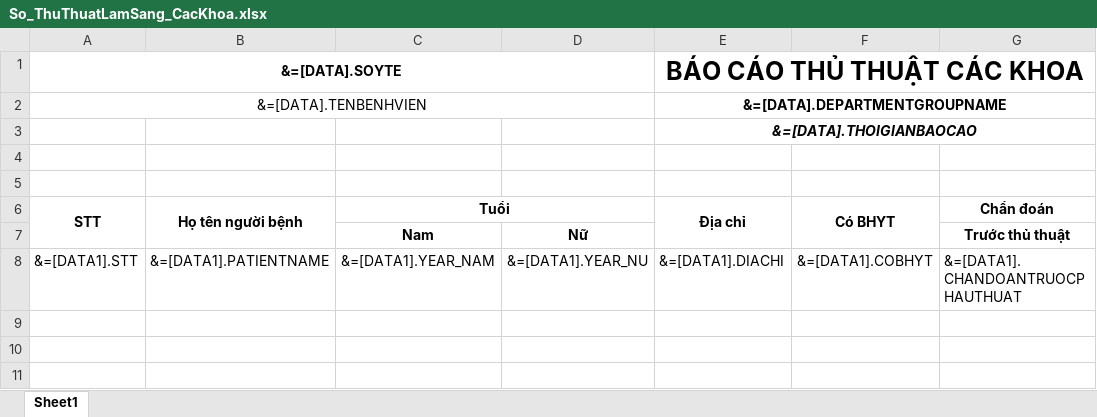
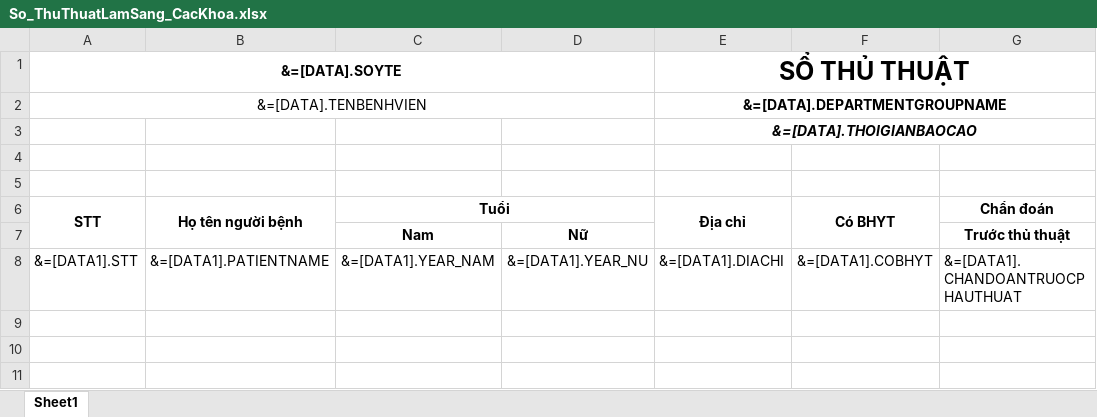
Before and after one commit to gaconleocay/MedicalLink, an Excel workbook: MedicalLink/Templates/So_ThuThuatLamSang_CacKhoa.xlsx, sheet Sheet1, drawn as a sheet; only a part is shown; values as stored, in another font and other column widths than the file's, no borders; the diff names each change by its address in the sheet, - before the commit and + after, or states it on an @@ line.

```diff
--- a/MedicalLink/Templates/So_ThuThuatLamSang_CacKhoa.xlsx (sheet Sheet1)
+++ b/MedicalLink/Templates/So_ThuThuatLamSang_CacKhoa.xlsx (sheet Sheet1)
-E1 (Địa chỉ): BÁO CÁO THỦ THUẬT CÁC KHOA
+E1 (Địa chỉ): SỔ THỦ THUẬT
```
Also changed, not shown: MedicalLink/Templates/So_ThuThuatLamSang_ThanNhanTao.xlsx, 13 other files.
